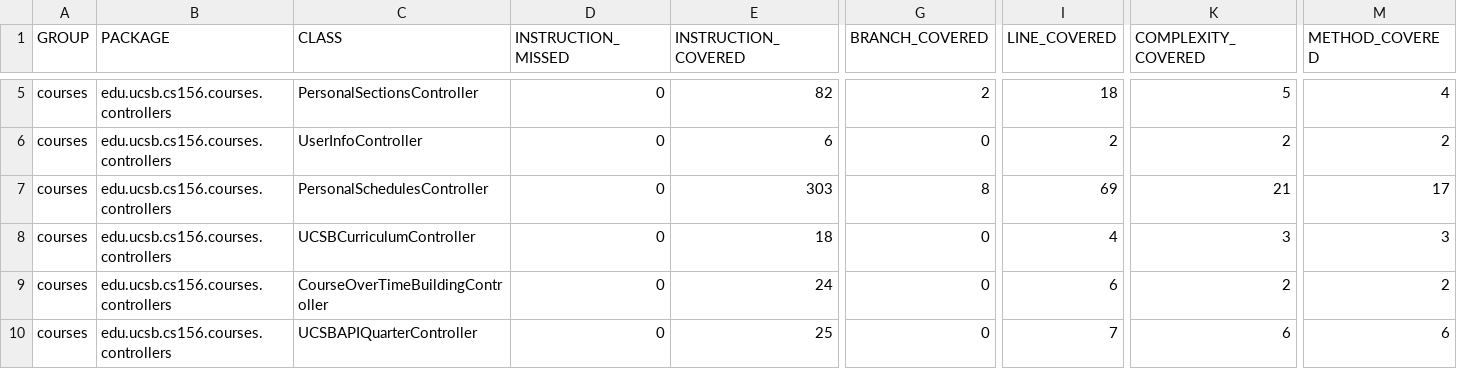
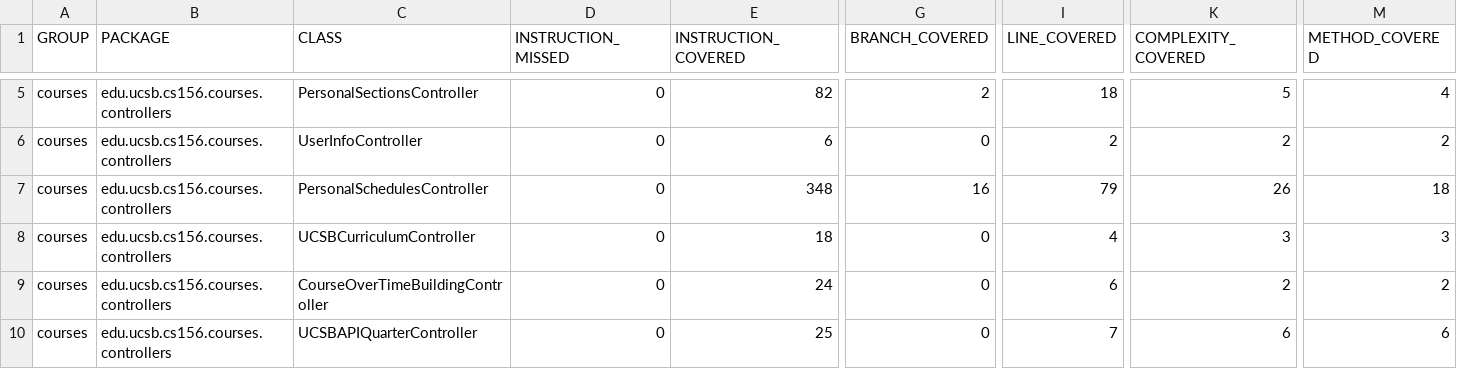
Before and after one commit to ucsb-cs156-f24/proj-courses-f24-01, a CSV file: prs/25/jacoco/jacoco.csv, drawn as a sheet; only a part is shown, gaps mark what is left out; the diff names each change by its address in the sheet, - before the commit and + after, or states it on an @@ line.

```diff
--- a/prs/25/jacoco/jacoco.csv
+++ b/prs/25/jacoco/jacoco.csv
-E7 (INSTRUCTION_COVERED): 303
+E7 (INSTRUCTION_COVERED): 348
-G7 (BRANCH_COVERED): 8
+G7 (BRANCH_COVERED): 16
-I7 (LINE_COVERED): 69
+I7 (LINE_COVERED): 79
-K7 (COMPLEXITY_COVERED): 21
+K7 (COMPLEXITY_COVERED): 26
-M7 (METHOD_COVERED): 17
+M7 (METHOD_COVERED): 18
```
Also changed, not shown: 7 other files.
